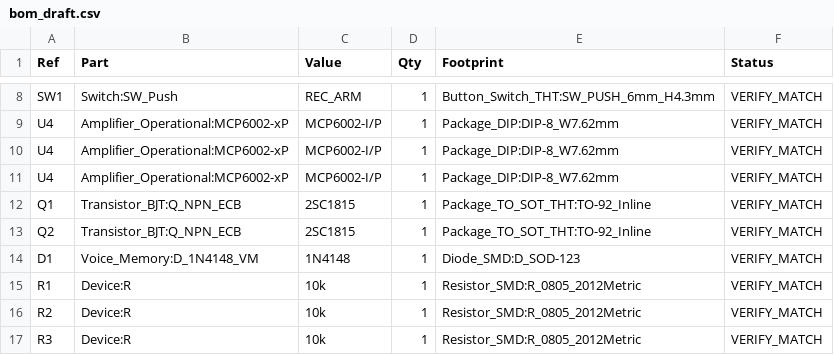
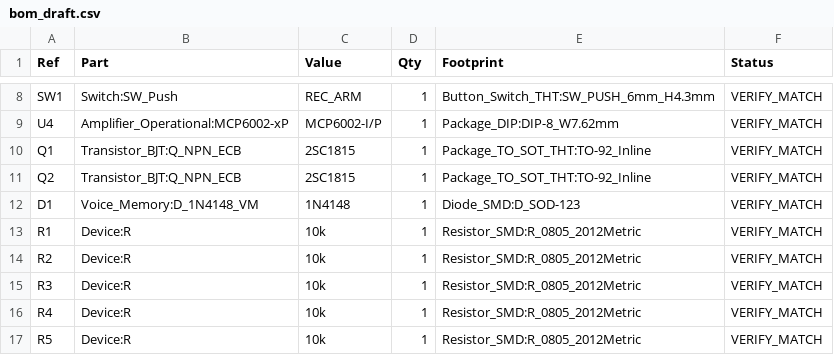
Before and after one commit to T-labDevelopment/Voice_Memory, a CSV file: hardware/kicad/voicememory_tdisplay/bom_draft.csv, drawn as a sheet; only a part is shown, gaps mark what is left out; the shorter side is filled out with more unchanged rows.

Commit message:
fix(v3): consolidate MCP6002 multi-unit references into single BOM item

```diff
--- a/hardware/kicad/voicememory_tdisplay/bom_draft.csv
+++ b/hardware/kicad/voicememory_tdisplay/bom_draft.csv
@@ -9,4 +9,2 @@ Ref,Part,Value,Qty,Footprint,Status
 "U4","Amplifier_Operational:MCP6002-xP","MCP6002-I/P","1","Package_DIP:DIP-8_W7.62mm","VERIFY_MATCH"
-"U4","Amplifier_Operational:MCP6002-xP","MCP6002-I/P","1","Package_DIP:DIP-8_W7.62mm","VERIFY_MATCH"
-"U4","Amplifier_Operational:MCP6002-xP","MCP6002-I/P","1","Package_DIP:DIP-8_W7.62mm","VERIFY_MATCH"
 "Q1","Transistor_BJT:Q_NPN_ECB","2SC1815","1","Package_TO_SOT_THT:TO-92_Inline","VERIFY_MATCH"
```
